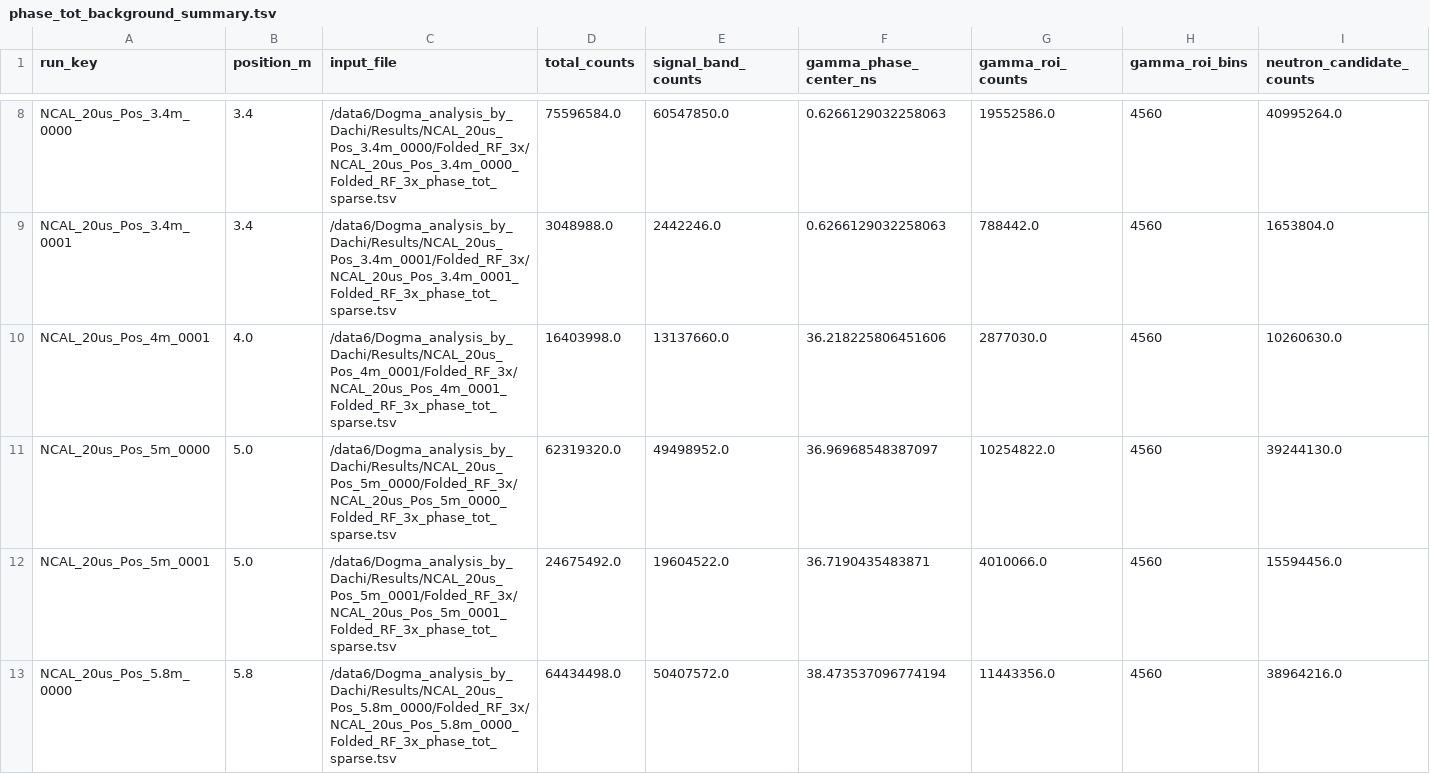
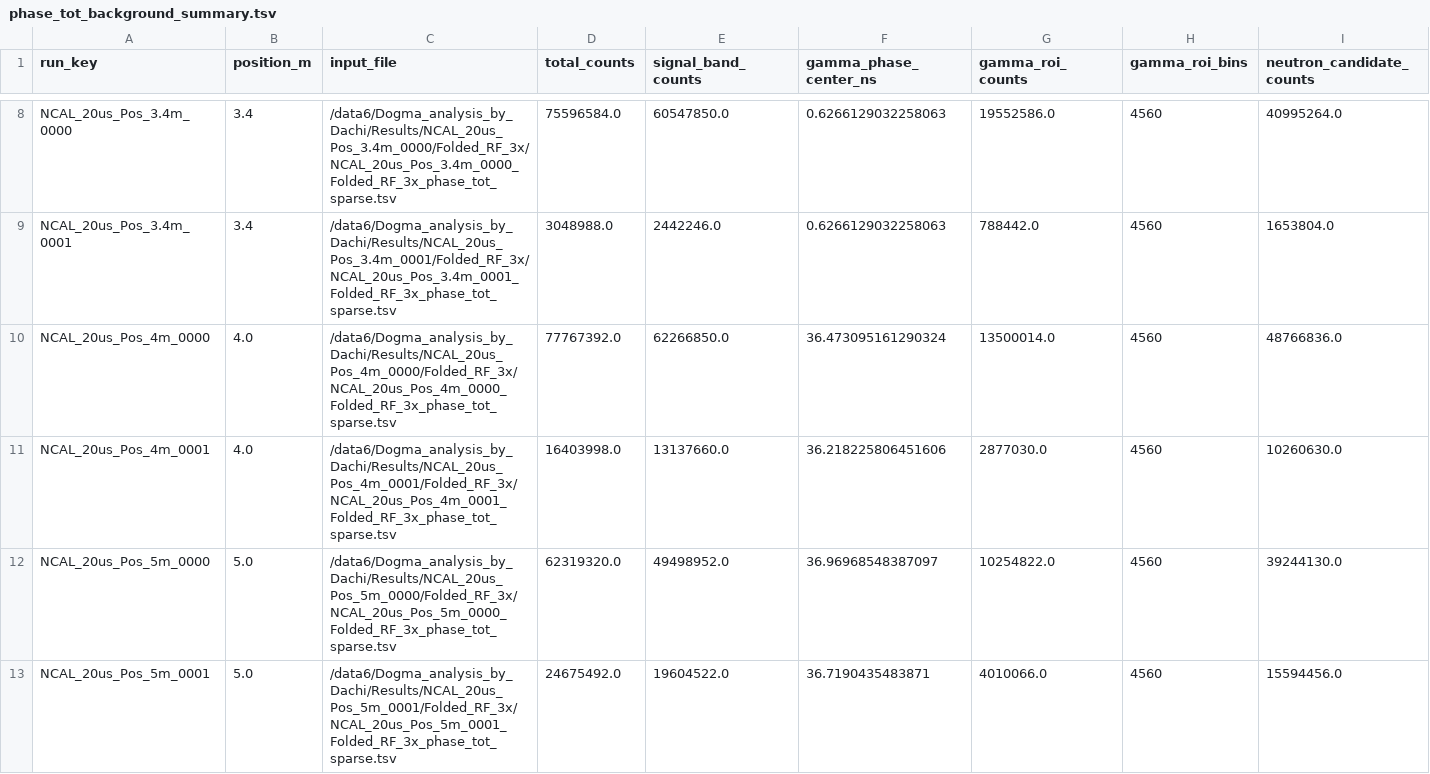
Before and after one commit to okropiri/Prague_exp_2, a TSV file: Dogma_Analysis/Results/Gamma_Neutron_Background/phase_tot_background_summary.tsv, drawn as a sheet; only a part is shown, gaps mark what is left out; the shorter side is filled out with more unchanged rows; rows hold the shown columns only; the diff names each change by its address in the sheet, - before the commit and + after, or states it on an @@ line.

Commit message:
Record 4m recovery and refresh background outputs

```diff
--- a/Dogma_Analysis/Results/Gamma_Neutron_Background/phase_tot_background_summary.tsv
+++ b/Dogma_Analysis/Results/Gamma_Neutron_Background/phase_tot_background_summary.tsv
+row 10: NCAL_20us_Pos_4m_0000 | 4.0 | /data6/Dogma_analysis_by_Dachi/Results/NCAL_20us_Pos_4m_0000/Folded_RF_3x/NCAL_20us_Pos_4m_0000_Folded_RF_3x_phase_tot_sparse.tsv | 77767392.0 | 62266850.0 | 36.473095161290324 | 13500014.0 | 4560 | 48766836.0
```
Also changed, not shown: Dogma_Analysis/Results/Gamma_Neutron_Background/phase_tot_background_by_position.tsv, 9 other files.
